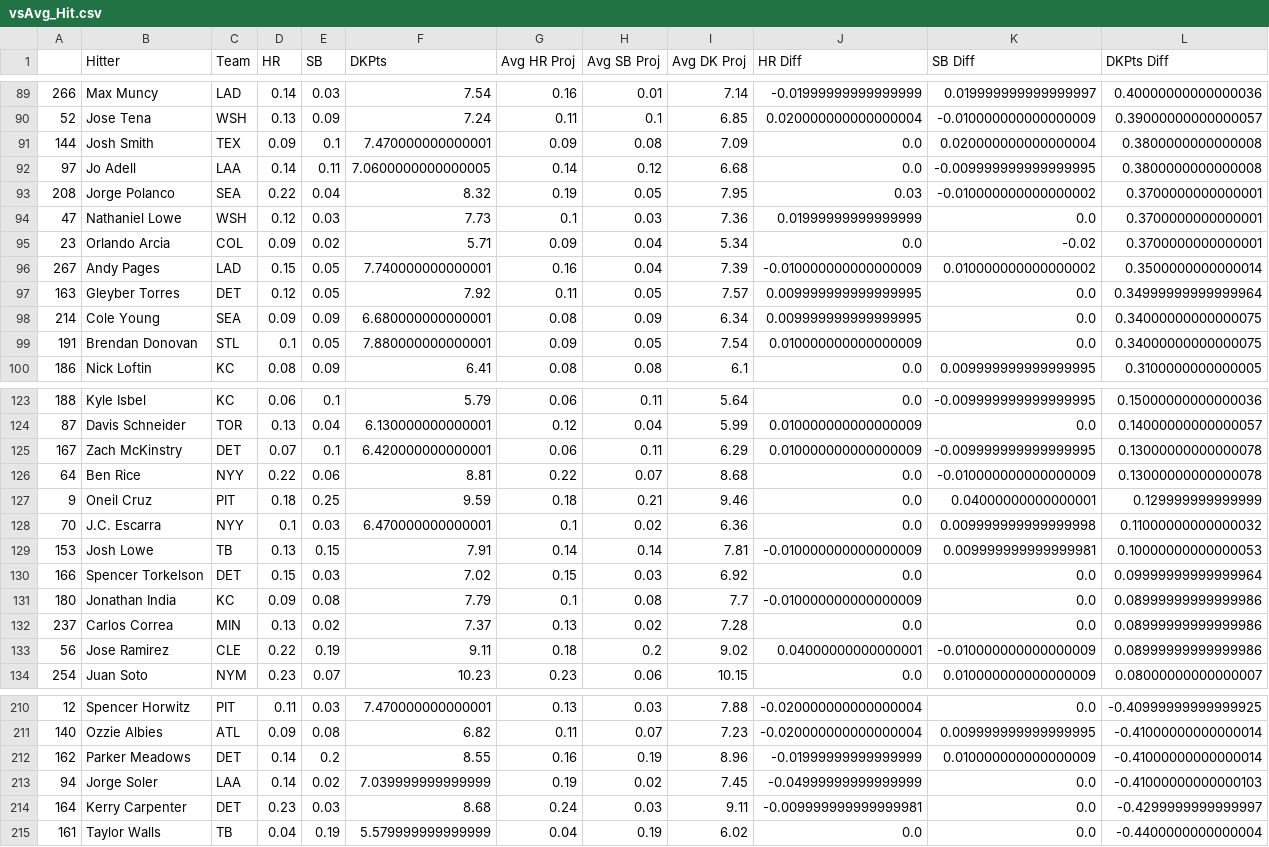
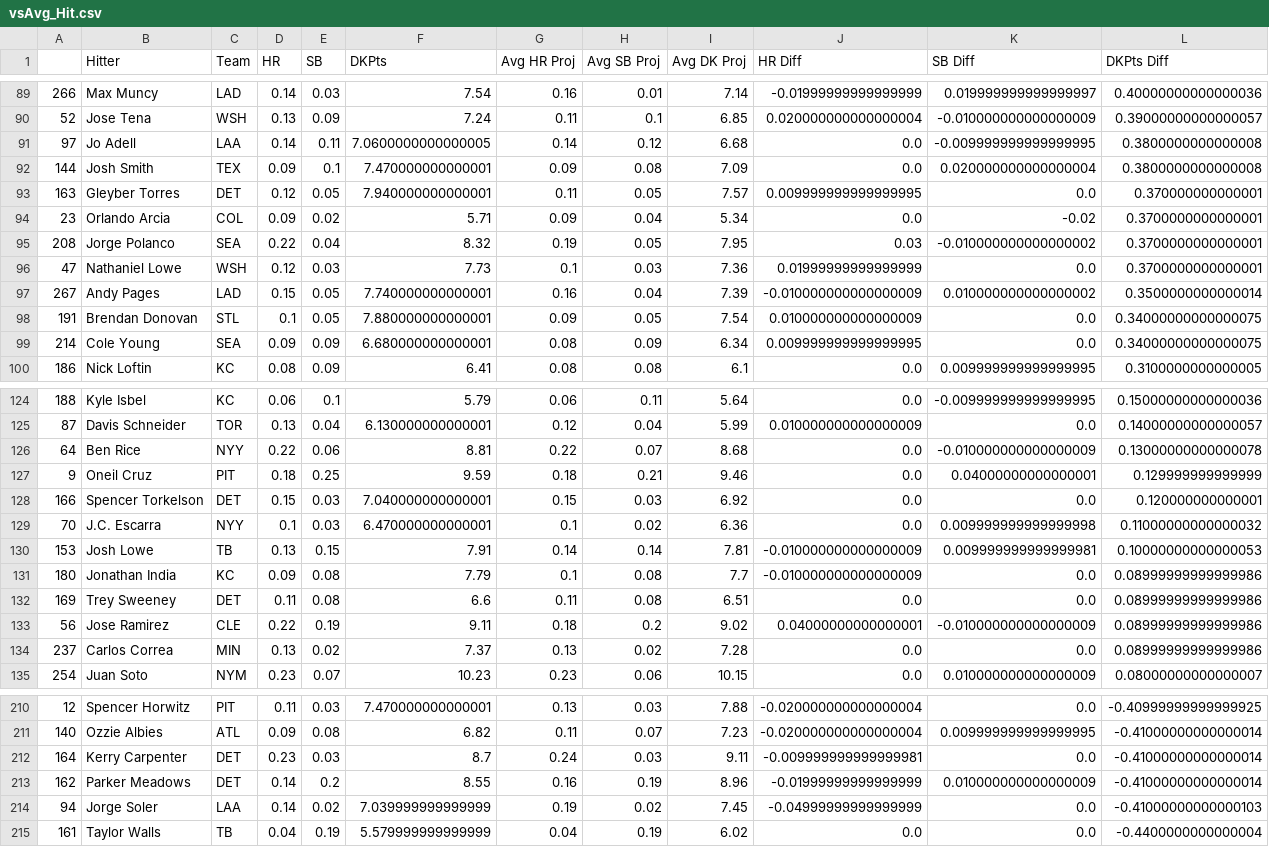
Before and after one commit to JonPGH/slateProj, a CSV file: Data/vsAvg_Hit.csv, drawn as a sheet; only a part is shown, gaps mark what is left out; the diff covers the shown part only.

```diff
--- a/Data/vsAvg_Hit.csv
+++ b/Data/vsAvg_Hit.csv
@@ -90,11 +90,11 @@
 52,Jose Tena,WSH,0.13,0.09,7.24,0.11,0.1,6.85,0.020000000000000004,-0.010000000000000009,0.39000000000000057
+97,Jo Adell,LAA,0.14,0.11,7.0600000000000005,0.14,0.12,6.68,0.0,-0.009999999999999995,0.3800000000000008
 144,Josh Smith,TEX,0.09,0.1,7.470000000000001,0.09,0.08,7.09,0.0,0.020000000000000004,0.3800000000000008
-97,Jo Adell,LAA,0.14,0.11,7.0600000000000005,0.14,0.12,6.68,0.0,-0.009999999999999995,0.3800000000000008
+163,Gleyber Torres,DET,0.12,0.05,7.940000000000001,0.11,0.05,7.57,0.009999999999999995,0.0,0.370000000000001
+23,Orlando Arcia,COL,0.09,0.02,5.71,0.09,0.04,5.34,0.0,-0.02,0.3700000000000001
 208,Jorge Polanco,SEA,0.22,0.04,8.32,0.19,0.05,7.95,0.03,-0.010000000000000002,0.3700000000000001
 47,Nathaniel Lowe,WSH,0.12,0.03,7.73,0.1,0.03,7.36,0.01999999999999999,0.0,0.3700000000000001
-23,Orlando Arcia,COL,0.09,0.02,5.71,0.09,0.04,5.34,0.0,-0.02,0.3700000000000001
 267,Andy Pages,LAD,0.15,0.05,7.740000000000001,0.16,0.04,7.39,-0.010000000000000009,0.010000000000000002,0.3500000000000014
-163,Gleyber Torres,DET,0.12,0.05,7.92,0.11,0.05,7.57,0.009999999999999995,0.0,0.34999999999999964
+191,Brendan Donovan,STL,0.1,0.05,7.880000000000001,0.09,0.05,7.54,0.010000000000000009,0.0,0.34000000000000075
 214,Cole Young,SEA,0.09,0.09,6.680000000000001,0.08,0.09,6.34,0.009999999999999995,0.0,0.34000000000000075
-191,Brendan Donovan,STL,0.1,0.05,7.880000000000001,0.09,0.05,7.54,0.010000000000000009,0.0,0.34000000000000075
 186,Nick Loftin,KC,0.08,0.09,6.41,0.08,0.08,6.1,0.0,0.009999999999999995,0.3100000000000005
@@ -124,11 +125,11 @@
 87,Davis Schneider,TOR,0.13,0.04,6.130000000000001,0.12,0.04,5.99,0.010000000000000009,0.0,0.14000000000000057
-167,Zach McKinstry,DET,0.07,0.1,6.420000000000001,0.06,0.11,6.29,0.010000000000000009,-0.009999999999999995,0.13000000000000078
 64,Ben Rice,NYY,0.22,0.06,8.81,0.22,0.07,8.68,0.0,-0.010000000000000009,0.13000000000000078
 9,Oneil Cruz,PIT,0.18,0.25,9.59,0.18,0.21,9.46,0.0,0.04000000000000001,0.129999999999999
+166,Spencer Torkelson,DET,0.15,0.03,7.040000000000001,0.15,0.03,6.92,0.0,0.0,0.120000000000001
 70,J.C. Escarra,NYY,0.1,0.03,6.470000000000001,0.1,0.02,6.36,0.0,0.009999999999999998,0.11000000000000032
 153,Josh Lowe,TB,0.13,0.15,7.91,0.14,0.14,7.81,-0.010000000000000009,0.009999999999999981,0.10000000000000053
-166,Spencer Torkelson,DET,0.15,0.03,7.02,0.15,0.03,6.92,0.0,0.0,0.09999999999999964
 180,Jonathan India,KC,0.09,0.08,7.79,0.1,0.08,7.7,-0.010000000000000009,0.0,0.08999999999999986
+169,Trey Sweeney,DET,0.11,0.08,6.6,0.11,0.08,6.51,0.0,0.0,0.08999999999999986
+56,Jose Ramirez,CLE,0.22,0.19,9.11,0.18,0.2,9.02,0.04000000000000001,-0.010000000000000009,0.08999999999999986
 237,Carlos Correa,MIN,0.13,0.02,7.37,0.13,0.02,7.28,0.0,0.0,0.08999999999999986
-56,Jose Ramirez,CLE,0.22,0.19,9.11,0.18,0.2,9.02,0.04000000000000001,-0.010000000000000009,0.08999999999999986
 254,Juan Soto,NYM,0.23,0.07,10.23,0.23,0.06,10.15,0.0,0.010000000000000009,0.08000000000000007
@@ -211,5 +211,5 @@
 140,Ozzie Albies,ATL,0.09,0.08,6.82,0.11,0.07,7.23,-0.020000000000000004,0.009999999999999995,-0.41000000000000014
+164,Kerry Carpenter,DET,0.23,0.03,8.7,0.24,0.03,9.11,-0.009999999999999981,0.0,-0.41000000000000014
 162,Parker Meadows,DET,0.14,0.2,8.55,0.16,0.19,8.96,-0.01999999999999999,0.010000000000000009,-0.41000000000000014
 94,Jorge Soler,LAA,0.14,0.02,7.039999999999999,0.19,0.02,7.45,-0.04999999999999999,0.0,-0.41000000000000103
-164,Kerry Carpenter,DET,0.23,0.03,8.68,0.24,0.03,9.11,-0.009999999999999981,0.0,-0.4299999999999997
 161,Taylor Walls,TB,0.04,0.19,5.579999999999999,0.04,0.19,6.02,0.0,0.0,-0.4400000000000004
```
Also changed, not shown: 2 added rows, 2 removed rows, 14 moved rows and 2 edited cells elsewhere in this file, Data/Tableau_DailyHitterProj.csv, Data/hitterData.csv, 7 other files.
